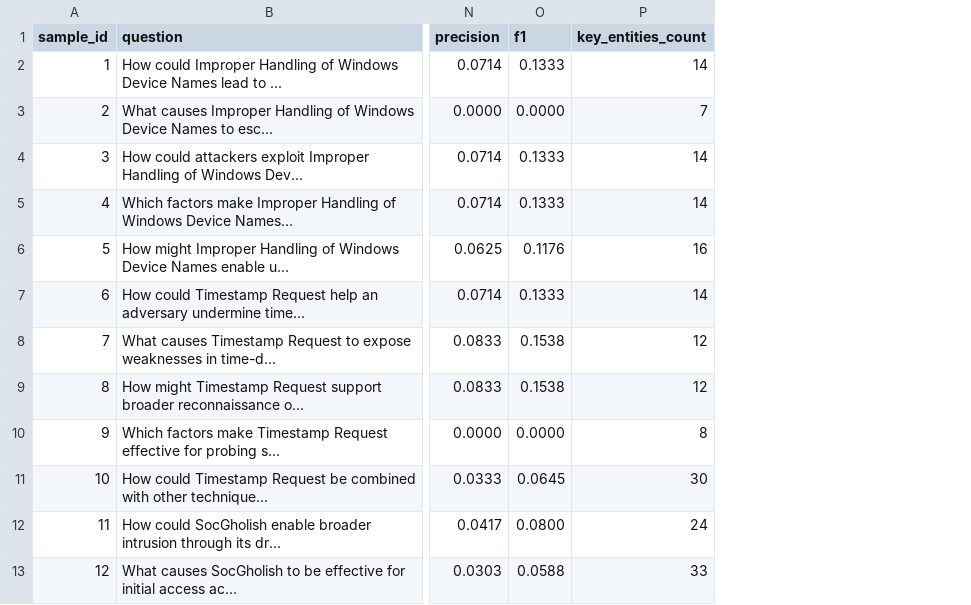
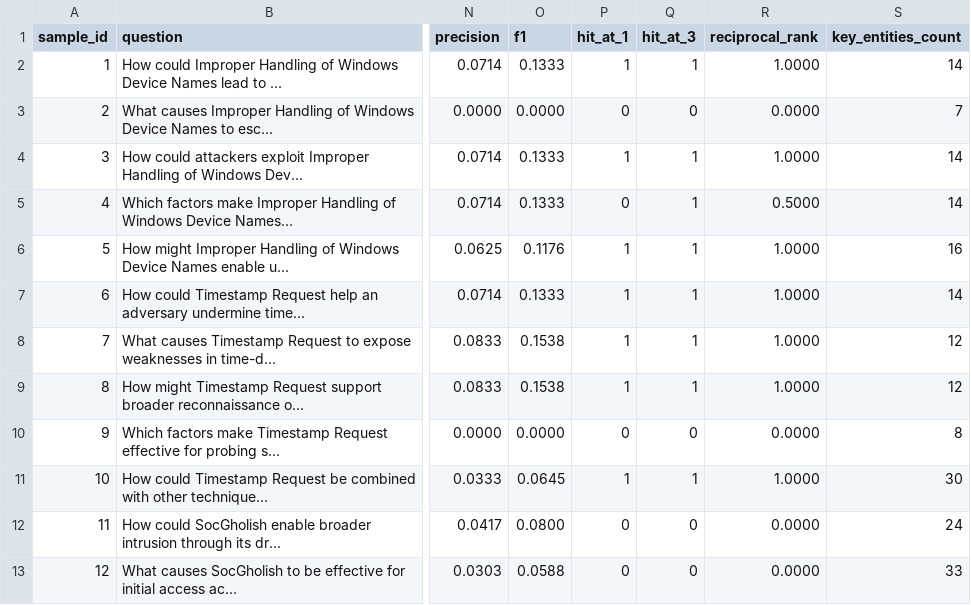
Before and after one commit to edogdu/UCKG, a CSV file: qa-engine/dataset/experiments/gemma_hybrid_cross_encoder/retrieval_metrics_detailed.csv, drawn as a sheet; only a part is shown, gaps mark what is left out; the diff names each change by its address in the sheet, - before the commit and + after, or states it on an @@ line.

Commit message:
refactor: enhance evaluation dataset processing and metrics tracking
- Added ranked sources extraction for improved Hit@k/MRR evaluation.
- Integrated pruning metadata into evaluation metrics.
- Removed obsolete coverage evaluation scripts and datasets.
- Updated experiment configurations for new embedding models and retrieval strategies.

```diff
--- a/qa-engine/dataset/experiments/gemma_hybrid_cross_encoder/retrieval_metrics_detailed.csv
+++ b/qa-engine/dataset/experiments/gemma_hybrid_cross_encoder/retrieval_metrics_detailed.csv
+column P (hit_at_1), rows 2-13: 1 | 0 | 1 | 0 | 1 | 1 | 1 | 1 | 0 | 1 | 0 | 0
+column Q (hit_at_3), rows 2-13: 1 | 0 | 1 | 1 | 1 | 1 | 1 | 1 | 0 | 1 | 0 | 0
+column R (reciprocal_rank), rows 2-13: 1.0000 | 0.0000 | 1.0000 | 0.5000 | 1.0000 | 1.0000 | 1.0000 | 1.0000 | 0.0000 | 1.0000 | 0.0000 | 0.0000
```
Also changed, not shown: qa-engine/dataset/experiments/gemma_ollama_baseline/retrieval_metrics_detailed.csv, qa-engine/dataset/experiments/gemma_ollama_cross_encoder/retrieval_metrics_detailed.csv, 30 other files.
